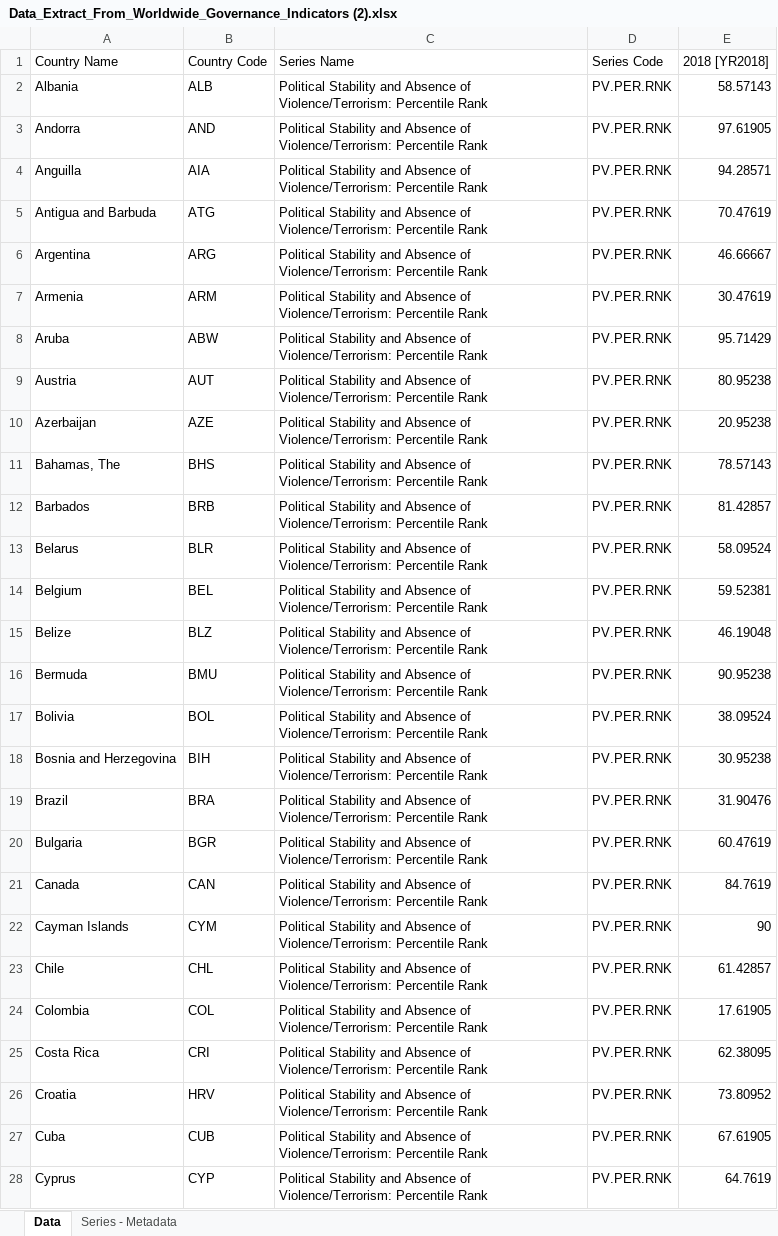
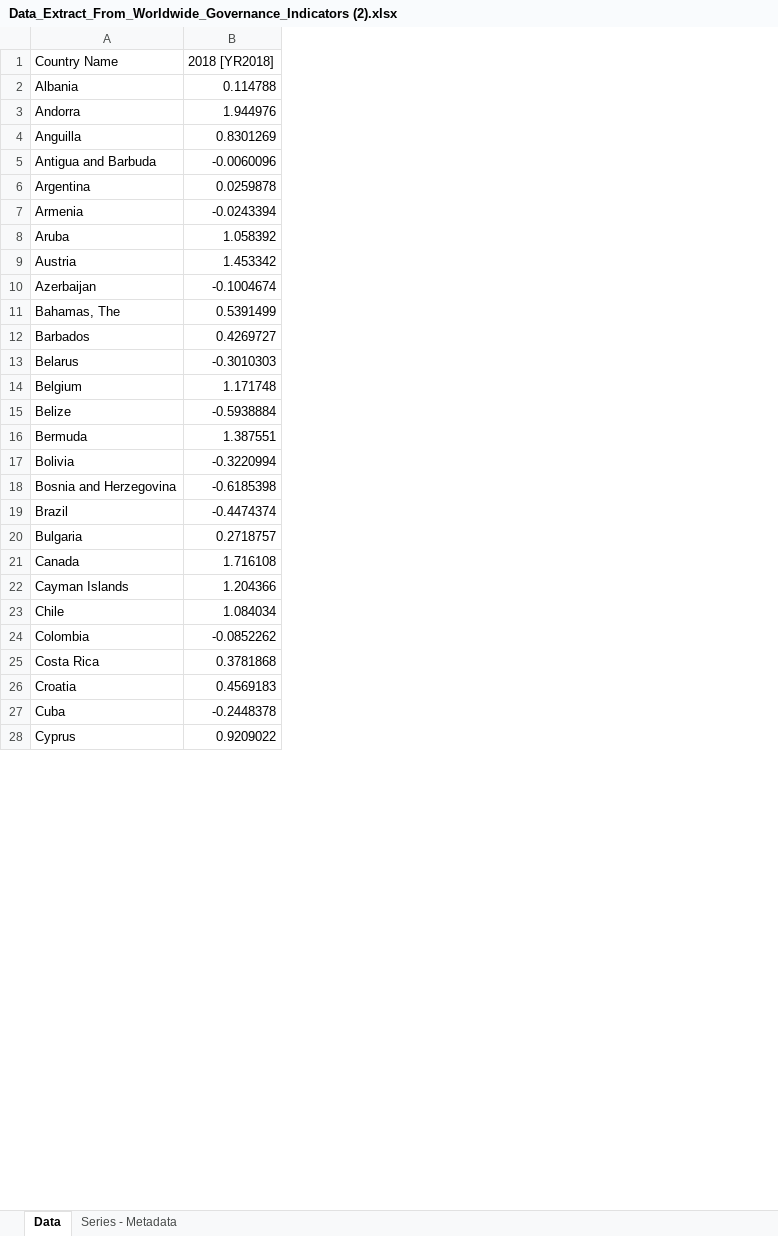
Before and after one commit to IvonneMM/COVID19grupo2oficial, an Excel workbook: Data_Extract_From_Worldwide_Governance_Indicators (2).xlsx, sheet Data, drawn as a sheet; only a part is shown; values as stored, in another font and other column widths than the file's, no borders; removed rows and columns are numbered as before the commit, all else as after; the diff covers the shown part only; the diff names each change by its address in the sheet, - before the commit and + after, or states it on an @@ line.

Commit message:
Add files via upload

```diff
--- a/Data_Extract_From_Worldwide_Governance_Indicators (2).xlsx (sheet Data)
+++ b/Data_Extract_From_Worldwide_Governance_Indicators (2).xlsx (sheet Data)
-column B (Country Code), rows 2-28: ALB | AND | AIA | ATG | ARG | ARM | ABW | AUT | AZE | BHS | BRB | BLR | BEL | BLZ | BMU | BOL | BIH | BRA | BGR | CAN | CYM | CHL | COL | CRI | HRV | CUB | CYP
-column C (Series Name), rows 2-28: all Political Stability and Absence of Violence/Terrorism: Percentile Rank
-column D (Series Code), rows 2-28: all PV.PER.RNK
-B2 (2018 [YR2018]): 58.57143
+B2 (2018 [YR2018]): 0.114788
-B3 (2018 [YR2018]): 97.61905
+B3 (2018 [YR2018]): 1.944976
-B4 (2018 [YR2018]): 94.28571
+B4 (2018 [YR2018]): 0.8301269
-B5 (2018 [YR2018]): 70.47619
+B5 (2018 [YR2018]): -0.0060096
-B6 (2018 [YR2018]): 46.66667
+B6 (2018 [YR2018]): 0.0259878
-B7 (2018 [YR2018]): 30.47619
+B7 (2018 [YR2018]): -0.0243394
-B8 (2018 [YR2018]): 95.71429
+B8 (2018 [YR2018]): 1.058392
-B9 (2018 [YR2018]): 80.95238
+B9 (2018 [YR2018]): 1.453342
-B10 (2018 [YR2018]): 20.95238
+B10 (2018 [YR2018]): -0.1004674
-B11 (2018 [YR2018]): 78.57143
+B11 (2018 [YR2018]): 0.5391499
-B12 (2018 [YR2018]): 81.42857
+B12 (2018 [YR2018]): 0.4269727
-B13 (2018 [YR2018]): 58.09524
+B13 (2018 [YR2018]): -0.3010303
-B14 (2018 [YR2018]): 59.52381
+B14 (2018 [YR2018]): 1.171748
-B15 (2018 [YR2018]): 46.19048
+B15 (2018 [YR2018]): -0.5938884
-B16 (2018 [YR2018]): 90.95238
+B16 (2018 [YR2018]): 1.387551
-B17 (2018 [YR2018]): 38.09524
+B17 (2018 [YR2018]): -0.3220994
-B18 (2018 [YR2018]): 30.95238
+B18 (2018 [YR2018]): -0.6185398
-B19 (2018 [YR2018]): 31.90476
+B19 (2018 [YR2018]): -0.4474374
-B20 (2018 [YR2018]): 60.47619
+B20 (2018 [YR2018]): 0.2718757
-B21 (2018 [YR2018]): 84.7619
+B21 (2018 [YR2018]): 1.716108
-B22 (2018 [YR2018]): 90
+B22 (2018 [YR2018]): 1.204366
-B23 (2018 [YR2018]): 61.42857
+B23 (2018 [YR2018]): 1.084034
-B24 (2018 [YR2018]): 17.61905
+B24 (2018 [YR2018]): -0.0852262
-B25 (2018 [YR2018]): 62.38095
+B25 (2018 [YR2018]): 0.3781868
-B26 (2018 [YR2018]): 73.80952
+B26 (2018 [YR2018]): 0.4569183
-B27 (2018 [YR2018]): 67.61905
+B27 (2018 [YR2018]): -0.2448378
-B28 (2018 [YR2018]): 64.7619
+B28 (2018 [YR2018]): 0.9209022
```
Also changed, not shown: 5 removed rows and 71 edited cells elsewhere in this sheet, sheet Series - Metadata.
